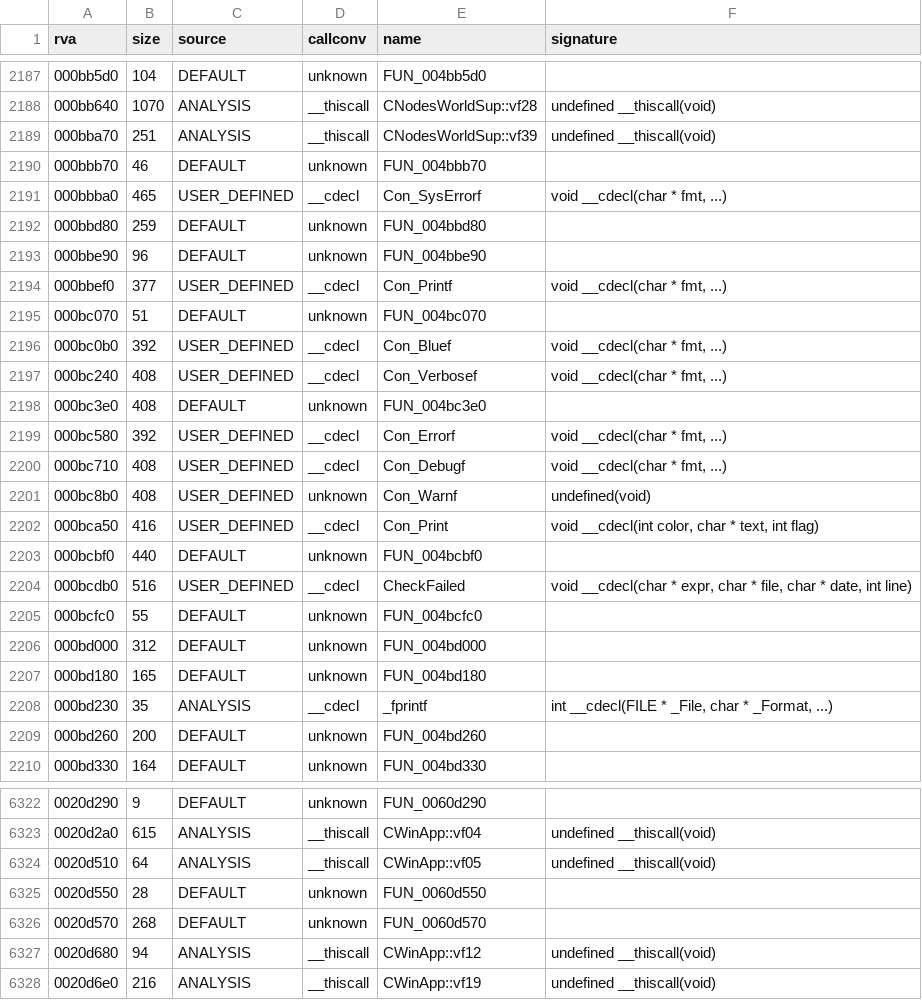
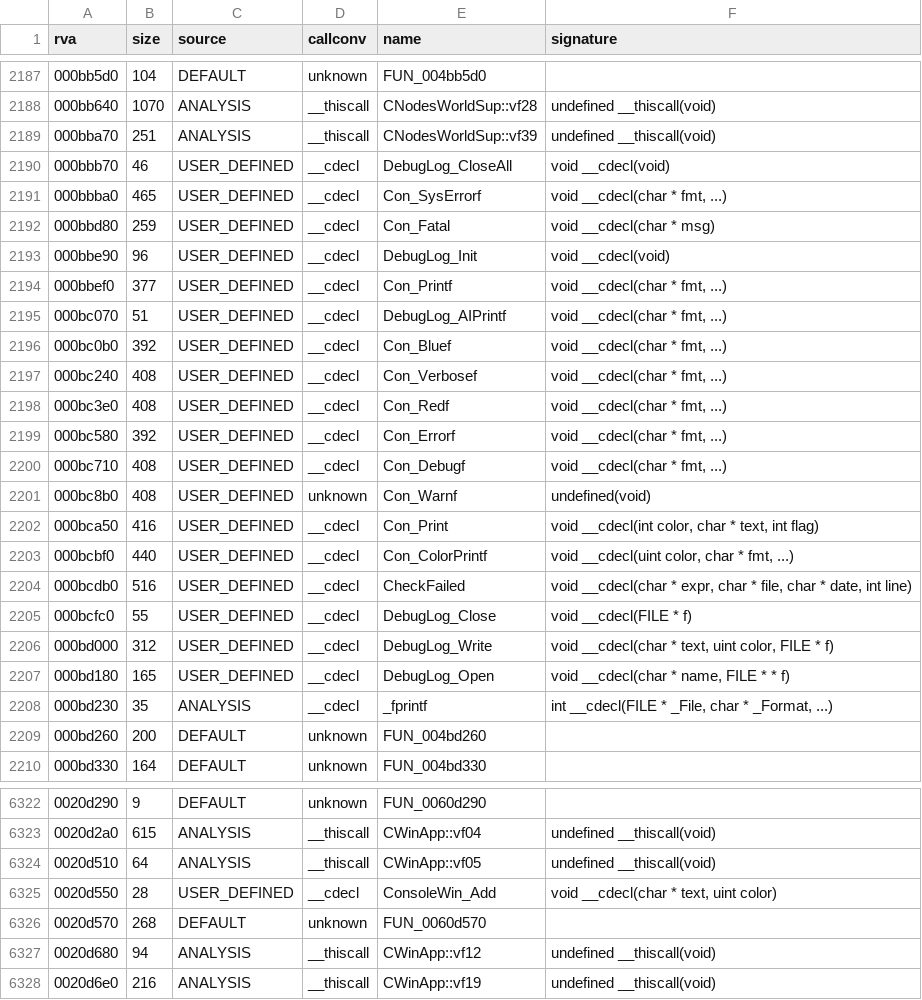
Before and after one commit to Blackwolf1337/scrapland, a TSV file: symbols/functions.tsv, drawn as a sheet; only a part is shown, gaps mark what is left out; the diff covers the shown part only.

Commit message:
Global: console, logs and CheckFailed in C
The ten printf variants of the console were one copy each of the same
output code (on-screen console, log.html, logAI.html, the ring of 23
lines); in C they share Con_Output. Also Con_Print and its level filter,
the HTML log writer, log open/close/init, the fatal error box and
CheckFailed. The engine log functions are DebugLog_* (the DLL has its own
Log_*). log.html of both runs is byte identical apart from the date;
1461 menu and 753 level checks match.

```diff
--- a/symbols/functions.tsv
+++ b/symbols/functions.tsv
@@ -2189,11 +2189,11 @@ rva	size	source	callconv	name	signature
 000bba70	251	ANALYSIS	__thiscall	CNodesWorldSup::vf39	undefined __thiscall(void)
-000bbb70	46	DEFAULT	unknown	FUN_004bbb70	
+000bbb70	46	USER_DEFINED	__cdecl	DebugLog_CloseAll	void __cdecl(void)
 000bbba0	465	USER_DEFINED	__cdecl	Con_SysErrorf	void __cdecl(char * fmt, ...)
-000bbd80	259	DEFAULT	unknown	FUN_004bbd80	
-000bbe90	96	DEFAULT	unknown	FUN_004bbe90	
+000bbd80	259	USER_DEFINED	__cdecl	Con_Fatal	void __cdecl(char * msg)
+000bbe90	96	USER_DEFINED	__cdecl	DebugLog_Init	void __cdecl(void)
 000bbef0	377	USER_DEFINED	__cdecl	Con_Printf	void __cdecl(char * fmt, ...)
-000bc070	51	DEFAULT	unknown	FUN_004bc070	
+000bc070	51	USER_DEFINED	__cdecl	DebugLog_AIPrintf	void __cdecl(char * fmt, ...)
 000bc0b0	392	USER_DEFINED	__cdecl	Con_Bluef	void __cdecl(char * fmt, ...)
 000bc240	408	USER_DEFINED	__cdecl	Con_Verbosef	void __cdecl(char * fmt, ...)
-000bc3e0	408	DEFAULT	unknown	FUN_004bc3e0	
+000bc3e0	408	USER_DEFINED	__cdecl	Con_Redf	void __cdecl(char * fmt, ...)
 000bc580	392	USER_DEFINED	__cdecl	Con_Errorf	void __cdecl(char * fmt, ...)
@@ -2202,7 +2202,7 @@ rva	size	source	callconv	name	signature
 000bca50	416	USER_DEFINED	__cdecl	Con_Print	void __cdecl(int color, char * text, int flag)
-000bcbf0	440	DEFAULT	unknown	FUN_004bcbf0	
+000bcbf0	440	USER_DEFINED	__cdecl	Con_ColorPrintf	void __cdecl(uint color, char * fmt, ...)
 000bcdb0	516	USER_DEFINED	__cdecl	CheckFailed	void __cdecl(char * expr, char * file, char * date, int line)
-000bcfc0	55	DEFAULT	unknown	FUN_004bcfc0	
-000bd000	312	DEFAULT	unknown	FUN_004bd000	
-000bd180	165	DEFAULT	unknown	FUN_004bd180	
+000bcfc0	55	USER_DEFINED	__cdecl	DebugLog_Close	void __cdecl(FILE * f)
+000bd000	312	USER_DEFINED	__cdecl	DebugLog_Write	void __cdecl(char * text, uint color, FILE * f)
+000bd180	165	USER_DEFINED	__cdecl	DebugLog_Open	void __cdecl(char * name, FILE * * f)
 000bd230	35	ANALYSIS	__cdecl	_fprintf	int __cdecl(FILE * _File, char * _Format, ...)
@@ -6324,3 +6324,3 @@ rva	size	source	callconv	name	signature
 0020d510	64	ANALYSIS	__thiscall	CWinApp::vf05	undefined __thiscall(void)
-0020d550	28	DEFAULT	unknown	FUN_0060d550	
+0020d550	28	USER_DEFINED	__cdecl	ConsoleWin_Add	void __cdecl(char * text, uint color)
 0020d570	268	DEFAULT	unknown	FUN_0060d570	
```
Also changed, not shown: 3 edited cells elsewhere in this file, symbols/globals.tsv, 3 other files.
